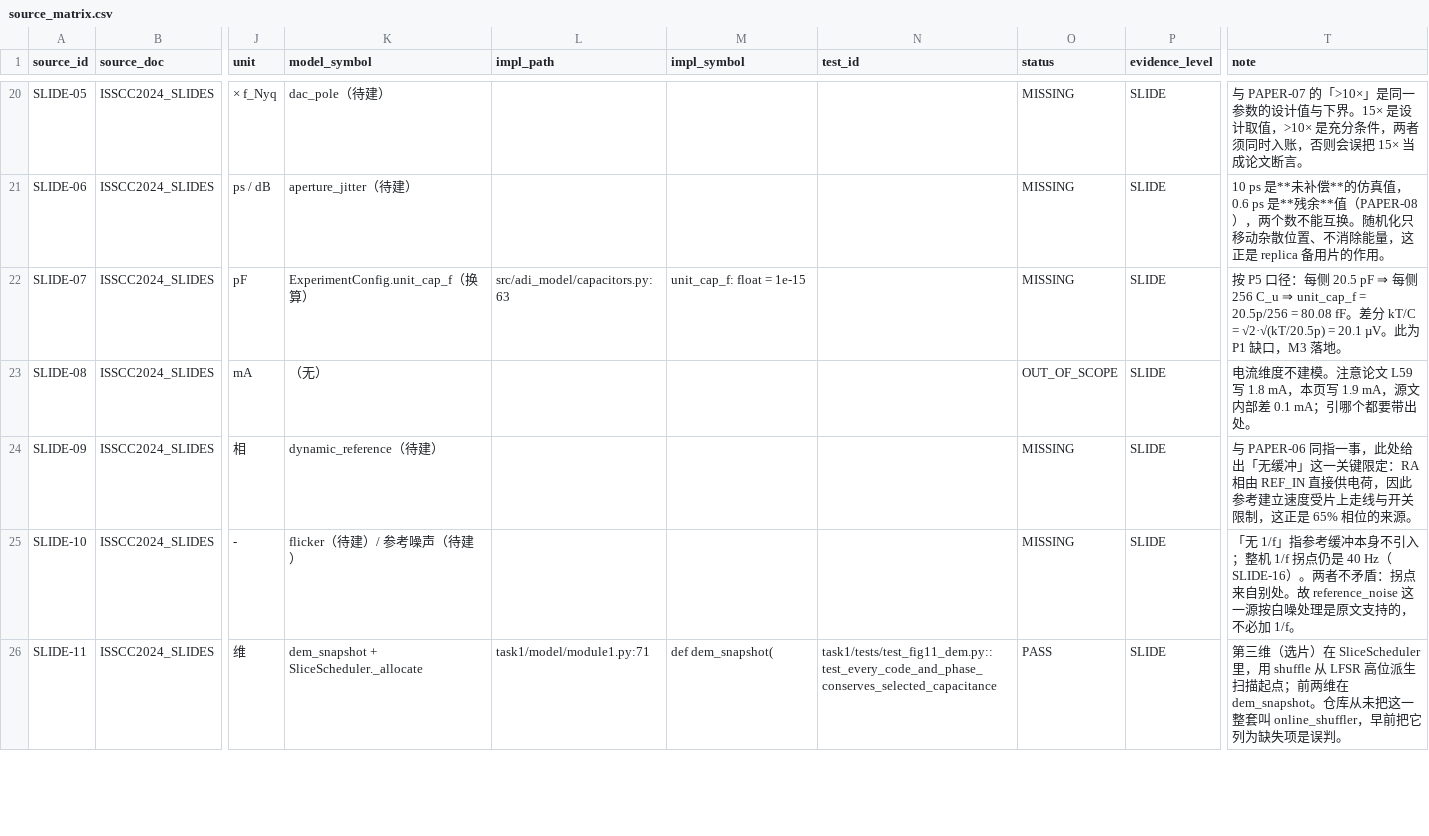
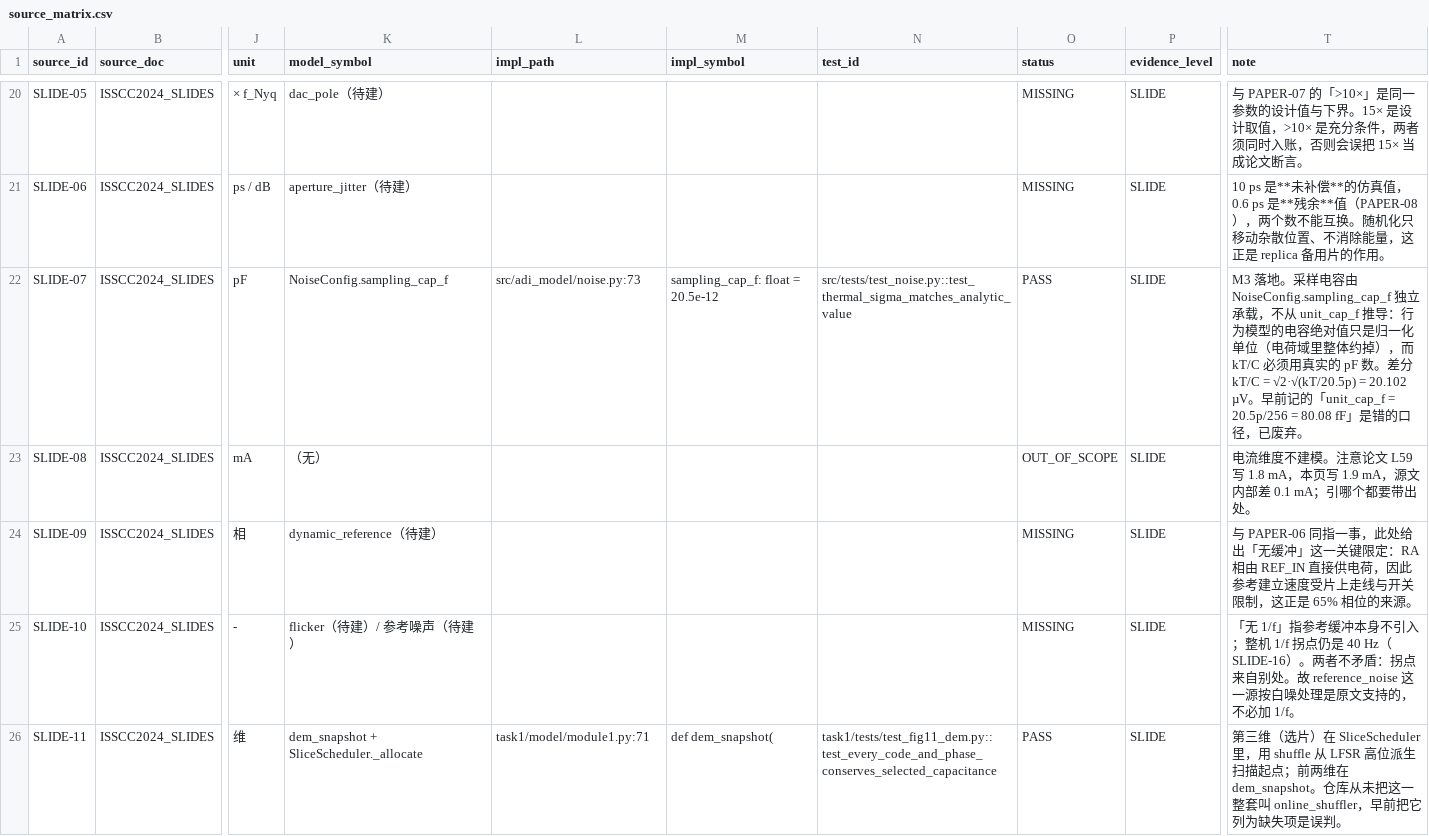
Before and after one commit to defineiocc02/20bit_SAR_ADC_Behaviour_Verification, a CSV file: trace/source_matrix.csv, drawn as a sheet; only a part is shown, gaps mark what is left out; the diff covers the shown part only; the diff names each change by its address in the sheet, - before the commit and + after, or states it on an @@ line.

Commit message:
M3: 前端噪声按三节点注入，默认关闭时逐位不变
- noise.py: white/flicker/front_end_noise 加 stream 参数，区分激励序列。
  同一 stream 重复调用逐位相同（off/on 与 shared/old_off 靠这个才可比），
  不同 stream 相互独立；stream=0 时 entropy 仍写两元，既有抽样不受影响。
- capacitors.py: ExperimentConfig 加 noise 字段，__post_init__ 把归档
  读回的字典还原成 NoiseConfig。
- task2/eight/model.py: coarse_decision 加 keyword-only decision_v。
  比较器噪声只替换比较器看到的电压，量程有效性仍按原输入判——
  否则噪声会让样本被误判成「输入超量程」。
- task2/eight/experiment.py / adctoolbox_calibration.py: _capture 三节点注入。
- 新增 test_noise_injection.py 8 条判据 + 3 个负例自检。

实测：只开 kT/C 时 SNDR 99.34 dB，与 tone 幅度 3.333 V 及 20.1 µV
合成的 99.39 dB 差 0.05 dB。只开比较器 20 µV 时跳档 1/4096、DR 只退
0.23 dB——粗判决冗余把跳档吸收了，计划里「比较器独占 DR 100.5 dB」
不成立，已连同 task3 常量不搬的理由记入 trace/milestones.json。

```diff
--- a/trace/source_matrix.csv
+++ b/trace/source_matrix.csv
-K22 (model_symbol): ExperimentConfig.unit_cap_f（换算）
+K22 (model_symbol): NoiseConfig.sampling_cap_f
-L22 (impl_path): src/adi_model/capacitors.py:63
+L22 (impl_path): src/adi_model/noise.py:73
-M22 (impl_symbol): unit_cap_f: float = 1e-15
+M22 (impl_symbol): sampling_cap_f: float = 20.5e-12
-N22 (test_id): (empty)
+N22 (test_id): src/tests/test_noise.py::test_thermal_sigma_matches_analytic_value
-O22 (status): MISSING
+O22 (status): PASS
-T22 (note): 按 P5 口径：每侧 20.5 pF ⇒ 每侧 256 C_u ⇒ unit_cap_f = 20.5p/256 = 80.08 fF。差分 kT/C = √2·√(kT/20.5p) = 20.1 µV。此为 P1 缺口，M3 落地。
+T22 (note): M3 落地。采样电容由 NoiseConfig.sampling_cap_f 独立承载，不从 unit_cap_f 推导：行为模型的电容绝对值只是归一化单位（电荷域里整体约掉），而 kT/C 必须用真实的 pF 数。差分 kT/C = √2·√(kT/20.5p) = 20.102 µV。早前记的「unit_cap_f = 20.5p/256 = 80.08 fF」是错的口径，已废弃。
```
Also changed, not shown: 5 edited cells elsewhere in this file, 7 other files.
